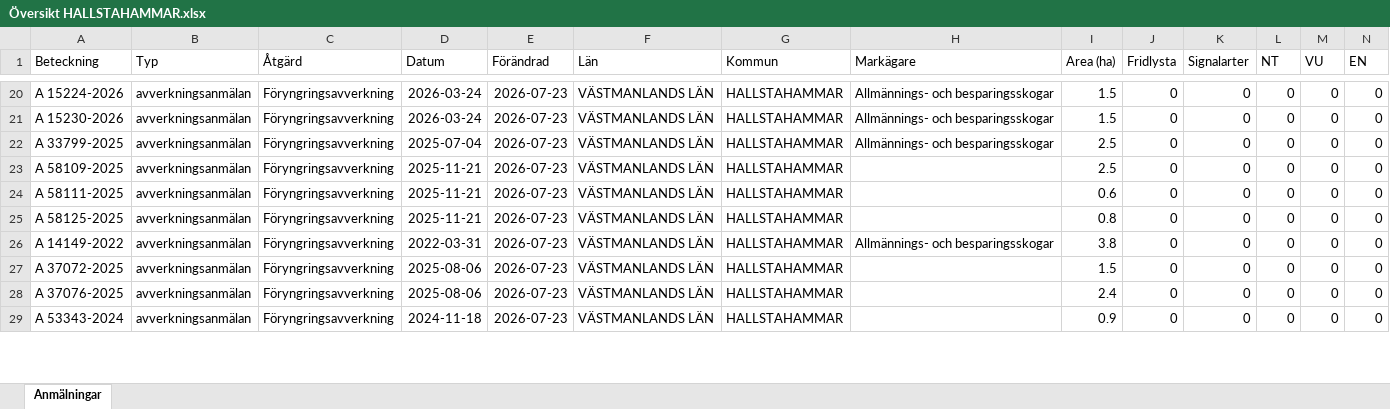
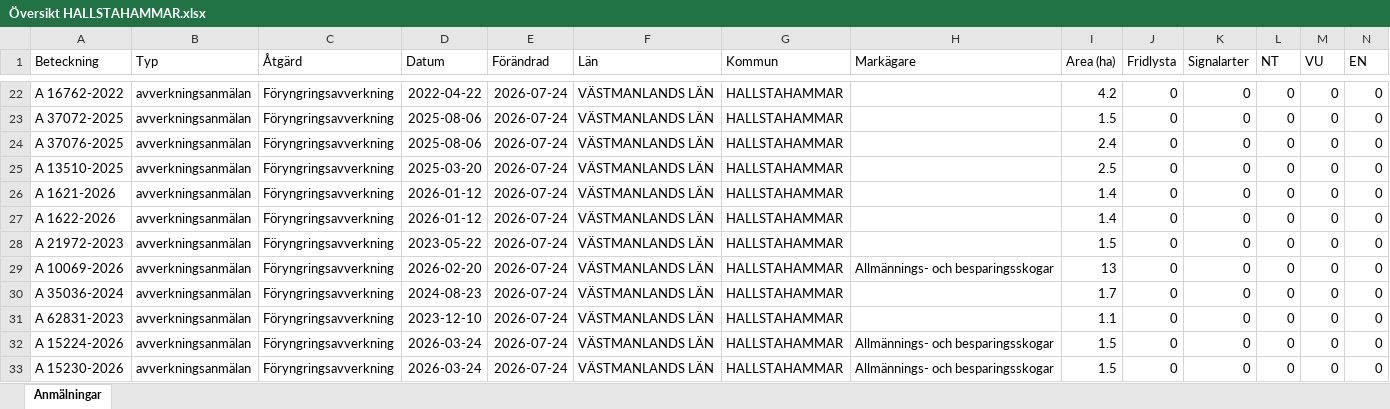
Before and after one commit to klasma/Logging_1961, an Excel workbook: Översikt HALLSTAHAMMAR.xlsx, sheet Anmälningar, drawn as a sheet; only a part is shown, gaps mark what is left out; values as stored, in another font and other column widths than the file's, no borders; addresses are those after the commit; rows hold the shown columns only; the diff covers the shown part only; the diff names each change by its address in the sheet, - before the commit and + after, or states it on an @@ line.

```diff
--- a/Översikt HALLSTAHAMMAR.xlsx (sheet Anmälningar)
+++ b/Översikt HALLSTAHAMMAR.xlsx (sheet Anmälningar)
-A22 (Beteckning): A 15224-2026
+A22 (Beteckning): A 16762-2022
-D22 (Datum): 2026-03-24
+D22 (Datum): 2022-04-22
-E22:E27 (Förändrad): 2026-07-23
+E22:E27 (Förändrad): 2026-07-24
-H22:H24 (Markägare): Allmännings- och besparingsskogar
+H22:H24 (Markägare): (empty)
-I22 (Area (ha)): 1.5
+I22 (Area (ha)): 4.2
-A23 (Beteckning): A 15230-2026
+A23 (Beteckning): A 37072-2025
-D23 (Datum): 2026-03-24
+D23 (Datum): 2025-08-06
-A24 (Beteckning): A 33799-2025
+A24 (Beteckning): A 37076-2025
-D24 (Datum): 2025-07-04
+D24 (Datum): 2025-08-06
-I24 (Area (ha)): 2.5
+I24 (Area (ha)): 2.4
-A25 (Beteckning): A 58109-2025
+A25 (Beteckning): A 13510-2025
-D25 (Datum): 2025-11-21
+D25 (Datum): 2025-03-20
-A26 (Beteckning): A 58111-2025
+A26 (Beteckning): A 1621-2026
-D26:D27 (Datum): 2025-11-21
+D26:D27 (Datum): 2026-01-12
-I26 (Area (ha)): 0.6
+I26 (Area (ha)): 1.4
-A27 (Beteckning): A 58125-2025
+A27 (Beteckning): A 1622-2026
-I27 (Area (ha)): 0.8
+I27 (Area (ha)): 1.4
+row 28: A 21972-2023 | avverkningsanmälan | Föryngringsavverkning | 2023-05-22 | 2026-07-24 | VÄSTMANLANDS LÄN | HALLSTAHAMMAR |  | 1.5 | 0 | 0 | 0 | 0 | 0
-A29 (Beteckning): A 14149-2022
+A29 (Beteckning): A 10069-2026
-D29 (Datum): 2022-03-31
+D29 (Datum): 2026-02-20
-E29:E32 (Förändrad): 2026-07-23
+E29:E32 (Förändrad): 2026-07-24
-I29 (Area (ha)): 3.8
+I29 (Area (ha)): 13
-A30 (Beteckning): A 37072-2025
+A30 (Beteckning): A 35036-2024
-D30 (Datum): 2025-08-06
+D30 (Datum): 2024-08-23
-I30 (Area (ha)): 1.5
+I30 (Area (ha)): 1.7
-A31 (Beteckning): A 37076-2025
+A31 (Beteckning): A 62831-2023
-D31 (Datum): 2025-08-06
+D31 (Datum): 2023-12-10
-I31 (Area (ha)): 2.4
+I31 (Area (ha)): 1.1
-A32 (Beteckning): A 53343-2024
+A32 (Beteckning): A 15224-2026
-D32 (Datum): 2024-11-18
+D32 (Datum): 2026-03-24
-H32 (Markägare): (empty)
+H32 (Markägare): Allmännings- och besparingsskogar
-I32 (Area (ha)): 0.9
+I32 (Area (ha)): 1.5
+row 33: A 15230-2026 | avverkningsanmälan | Föryngringsavverkning | 2026-03-24 | 2026-07-24 | VÄSTMANLANDS LÄN | HALLSTAHAMMAR | Allmännings- och besparingsskogar | 1.5 | 0 | 0 | 0 | 0 | 0
```
Also changed, not shown: 2 added rows, 4 removed rows and 82 edited cells elsewhere in this sheet, artfynd/A 56759-2025 artfynd.xlsx, 5 other files.
